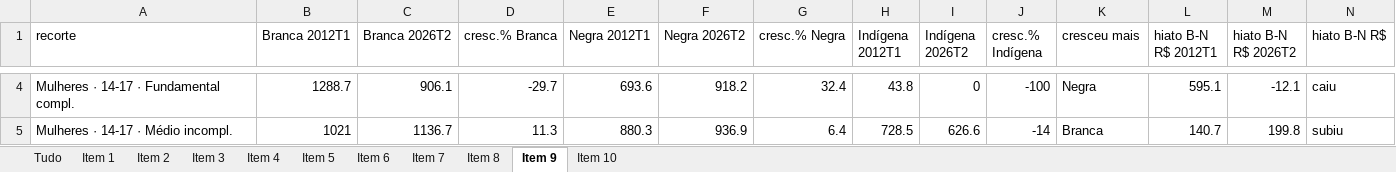
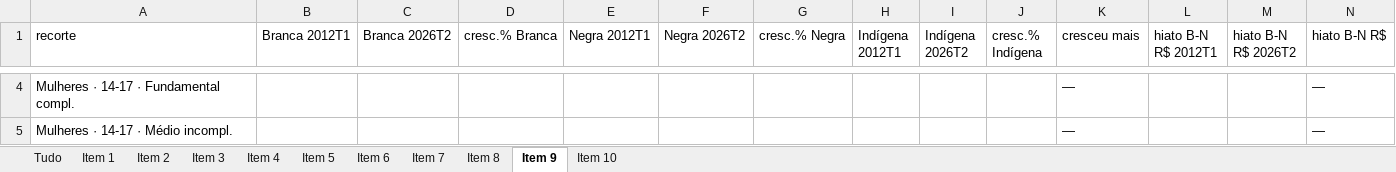
Before and after one commit to FelipeSantanaJ/Hub-Racial-Brasil, an Excel workbook: docs/tabela_crescimento_renda.xlsx, sheet Item 9, drawn as a sheet; only a part is shown, gaps mark what is left out; values as stored, in another font and other column widths than the file's, no borders; the diff covers the shown part only; the diff names each change by its address in the sheet, - before the commit and + after, or states it on an @@ line.

```diff
--- a/docs/tabela_crescimento_renda.xlsx (sheet Item 9)
+++ b/docs/tabela_crescimento_renda.xlsx (sheet Item 9)
-B4 (Branca 2012T1): 1288.7
+B4 (Branca 2012T1): (empty)
-C4 (Branca 2026T2): 906.1
+C4 (Branca 2026T2): (empty)
-D4 (cresc.% Branca): -29.7
+D4 (cresc.% Branca): (empty)
-E4 (Negra 2012T1): 693.6
+E4 (Negra 2012T1): (empty)
-F4 (Negra 2026T2): 918.2
+F4 (Negra 2026T2): (empty)
-G4 (cresc.% Negra): 32.4
+G4 (cresc.% Negra): (empty)
-H4 (Indígena 2012T1): 43.8
+H4 (Indígena 2012T1): (empty)
-I4 (Indígena 2026T2): 0
+I4 (Indígena 2026T2): (empty)
-J4 (cresc.% Indígena): -100
+J4 (cresc.% Indígena): (empty)
-K4 (cresceu mais): Negra
+K4 (cresceu mais): —
-L4 (hiato B-N R$ 2012T1): 595.1
+L4 (hiato B-N R$ 2012T1): (empty)
-M4 (hiato B-N R$ 2026T2): -12.1
+M4 (hiato B-N R$ 2026T2): (empty)
-N4 (hiato B-N R$): caiu
+N4 (hiato B-N R$): —
-B5 (Branca 2012T1): 1021
+B5 (Branca 2012T1): (empty)
-C5 (Branca 2026T2): 1136.7
+C5 (Branca 2026T2): (empty)
-D5 (cresc.% Branca): 11.3
+D5 (cresc.% Branca): (empty)
-E5 (Negra 2012T1): 880.3
+E5 (Negra 2012T1): (empty)
-F5 (Negra 2026T2): 936.9
+F5 (Negra 2026T2): (empty)
-G5 (cresc.% Negra): 6.4
+G5 (cresc.% Negra): (empty)
-H5 (Indígena 2012T1): 728.5
+H5 (Indígena 2012T1): (empty)
-I5 (Indígena 2026T2): 626.6
+I5 (Indígena 2026T2): (empty)
-J5 (cresc.% Indígena): -14
+J5 (cresc.% Indígena): (empty)
-K5 (cresceu mais): Branca
+K5 (cresceu mais): —
-L5 (hiato B-N R$ 2012T1): 140.7
+L5 (hiato B-N R$ 2012T1): (empty)
-M5 (hiato B-N R$ 2026T2): 199.8
+M5 (hiato B-N R$ 2026T2): (empty)
-N5 (hiato B-N R$): subiu
+N5 (hiato B-N R$): —
```
Also changed, not shown: 981 edited cells elsewhere in this sheet, sheet Tudo, sheet Item 10, sheet Item 8, sheet Item 6, sheet Item 7, sheet Item 5, 4 more sheets, 27 other files.
